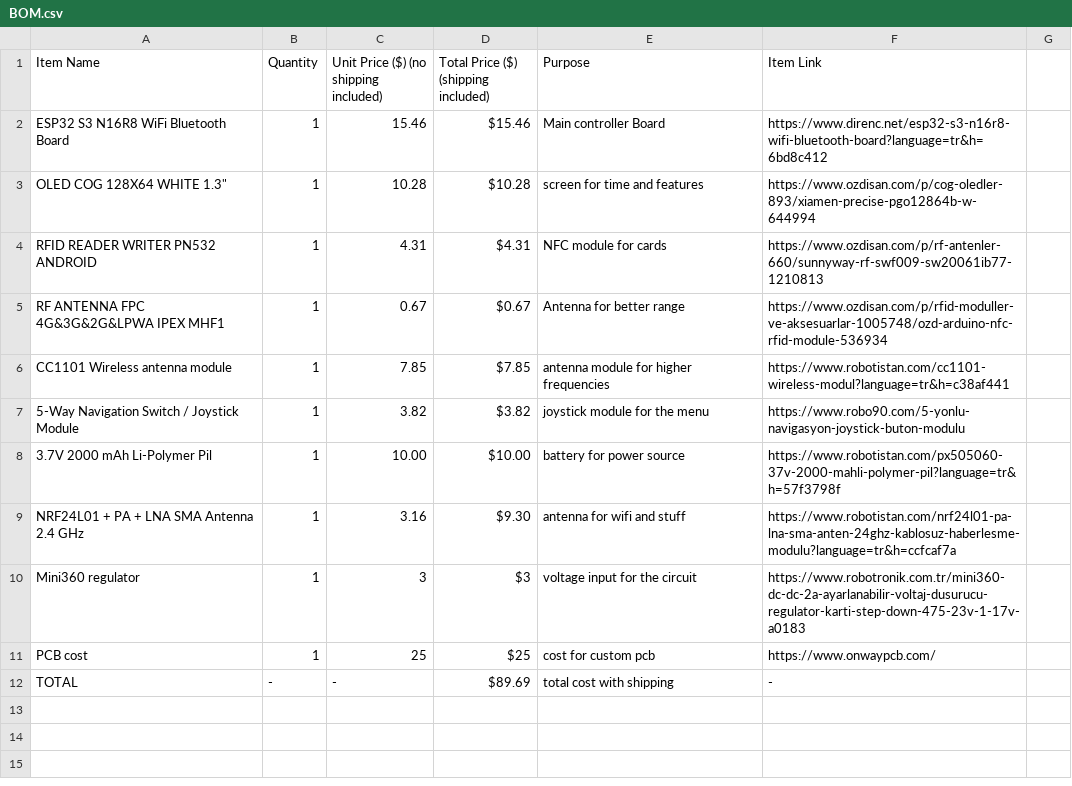
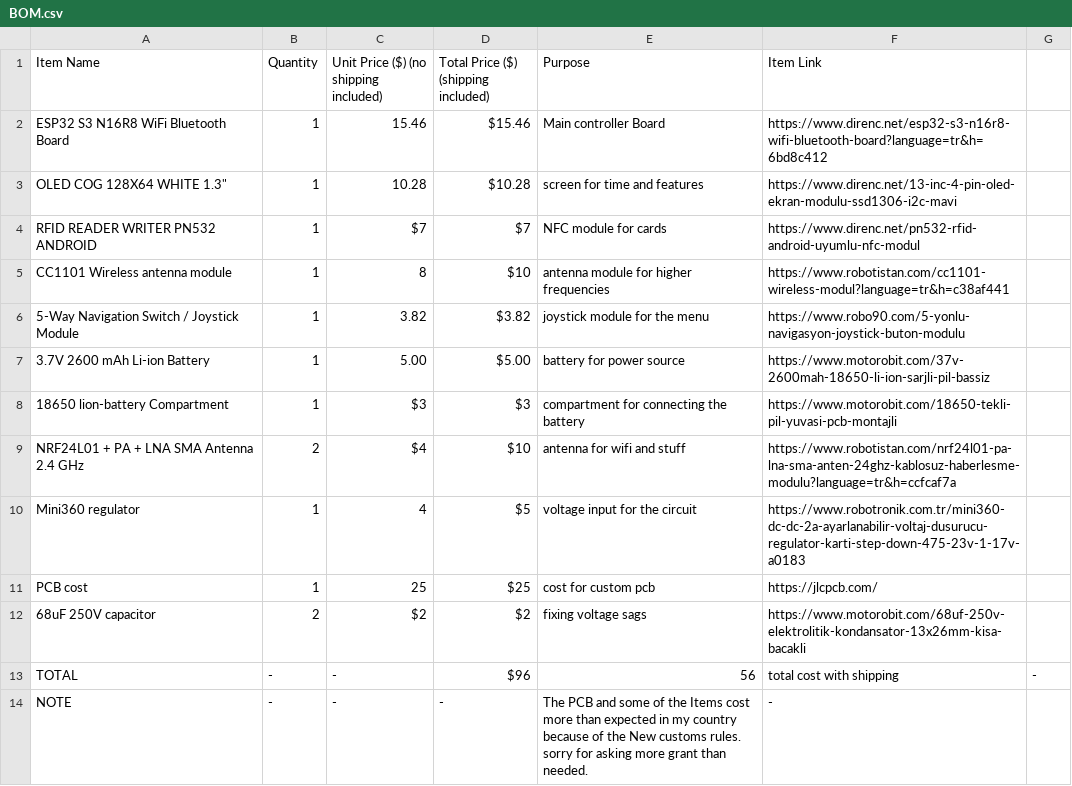
Before and after one commit to alperenkko/Cyber-Swiss-Knife, a CSV file: BOM.csv, drawn as a sheet.

Commit message:
Update BOM.csv

```diff
--- a/BOM.csv
+++ b/BOM.csv
@@ -2,11 +2,13 @@ Item Name,Quantity,Unit Price ($) (no shipping included),Total Price ($) (shippi
 ESP32 S3 N16R8 WiFi Bluetooth Board,1,15.46,$15.46,Main controller Board,https://www.direnc.net/esp32-s3-n16r8-wifi-bluetooth-board?language=tr&h=6bd8c412
-"OLED COG 128X64 WHITE 1.3""",1,10.28,$10.28,screen for time and features,https://www.ozdisan.com/p/cog-oledler-893/xiamen-precise-pgo12864b-w-644994
-RFID READER WRITER PN532 ANDROID,1,4.31,$4.31,NFC module for cards,https://www.ozdisan.com/p/rf-antenler-660/sunnyway-rf-swf009-sw20061ib77-1210813
-RF ANTENNA FPC 4G&3G&2G&LPWA IPEX MHF1,1,0.67,$0.67,Antenna for better range,https://www.ozdisan.com/p/rfid-moduller-ve-aksesuarlar-1005748/ozd-arduino-nfc-rfid-module-536934
-CC1101 Wireless antenna module,1,7.85,$7.85,antenna module for higher frequencies,https://www.robotistan.com/cc1101-wireless-modul?language=tr&h=c38af441
+"OLED COG 128X64 WHITE 1.3""",1,10.28,$10.28,screen for time and features,https://www.direnc.net/13-inc-4-pin-oled-ekran-modulu-ssd1306-i2c-mavi
+RFID READER WRITER PN532 ANDROID,1,$7,$7,NFC module for cards,https://www.direnc.net/pn532-rfid-android-uyumlu-nfc-modul
+CC1101 Wireless antenna module,1,8,$10,antenna module for higher frequencies,https://www.robotistan.com/cc1101-wireless-modul?language=tr&h=c38af441
 5-Way Navigation Switch / Joystick Module,1,3.82,$3.82,joystick module for the menu,https://www.robo90.com/5-yonlu-navigasyon-joystick-buton-modulu
-3.7V 2000 mAh Li-Polymer Pil,1,10.00,$10.00,battery for power source,https://www.robotistan.com/px505060-37v-2000-mahli-polymer-pil?language=tr&h=57f3798f
-NRF24L01 + PA + LNA SMA Antenna 2.4 GHz,1,3.16,$9.30,antenna for wifi and stuff,https://www.robotistan.com/nrf24l01-pa-lna-sma-anten-24ghz-kablosuz-haberlesme-modulu?language=tr&h=ccfcaf7a
-Mini360 regulator,1,3,$3,voltage input for the circuit,https://www.robotronik.com.tr/mini360-dc-dc-2a-ayarlanabilir-voltaj-dusurucu-regulator-karti-step-down-475-23v-1-17v-a0183
-PCB cost,1,25,$25,cost for custom pcb,https://www.onwaypcb.com/
-TOTAL,-,-,$89.69,total cost with shipping,-
+3.7V 2600 mAh Li-ion Battery,1,5.00,$5.00,battery for power source,https://www.motorobit.com/37v-2600mah-18650-li-ion-sarjli-pil-bassiz
+18650 lion-battery Compartment,1,$3,$3,compartment for connecting the battery,https://www.motorobit.com/18650-tekli-pil-yuvasi-pcb-montajli
+NRF24L01 + PA + LNA SMA Antenna 2.4 GHz,2,$4,$10,antenna for wifi and stuff,https://www.robotistan.com/nrf24l01-pa-lna-sma-anten-24ghz-kablosuz-haberlesme-modulu?language=tr&h=ccfcaf7a
+Mini360 regulator,1,4,$5,voltage input for the circuit,https://www.robotronik.com.tr/mini360-dc-dc-2a-ayarlanabilir-voltaj-dusurucu-regulator-karti-step-down-475-23v-1-17v-a0183
+PCB cost,1,25,$25,cost for custom pcb,https://jlcpcb.com/
+68uF 250V capacitor,2,$2,$2,fixing voltage sags,https://www.motorobit.com/68uf-250v-elektrolitik-kondansator-13x26mm-kisa-bacakli
+TOTAL,-,-,$96,56,total cost with shipping,-
+NOTE,-,-,-,The PCB and some of the Items cost more than expected in my country because of the New customs rules. sorry for asking more grant than needed.,-
```
